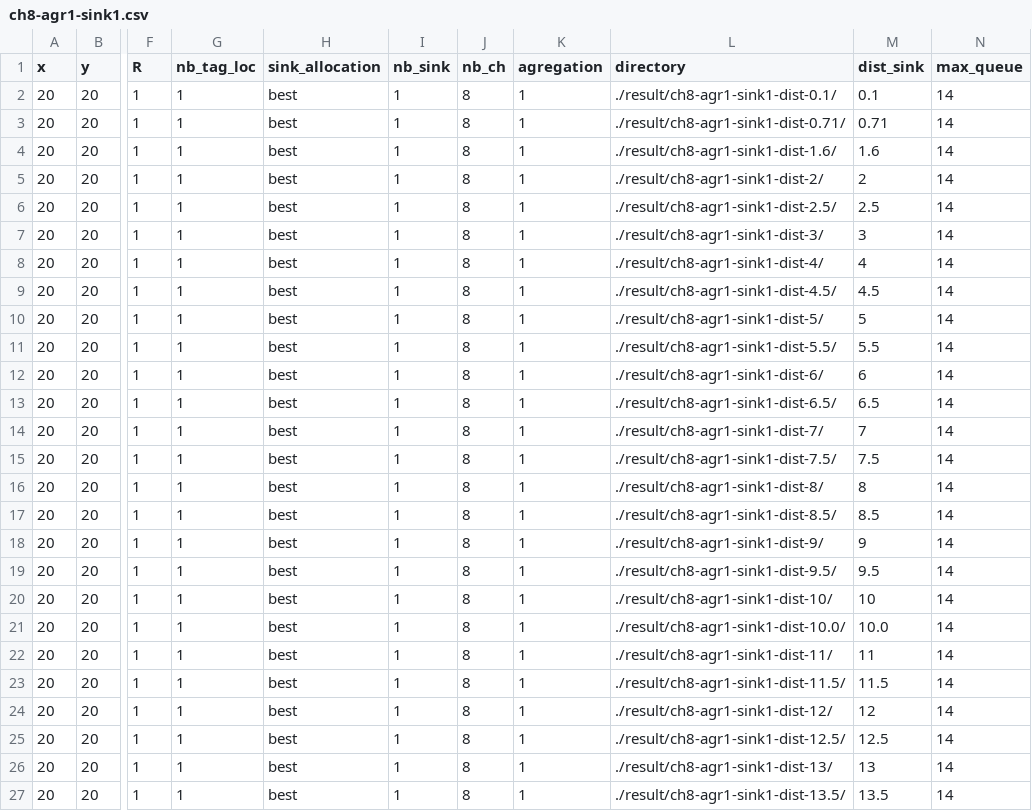
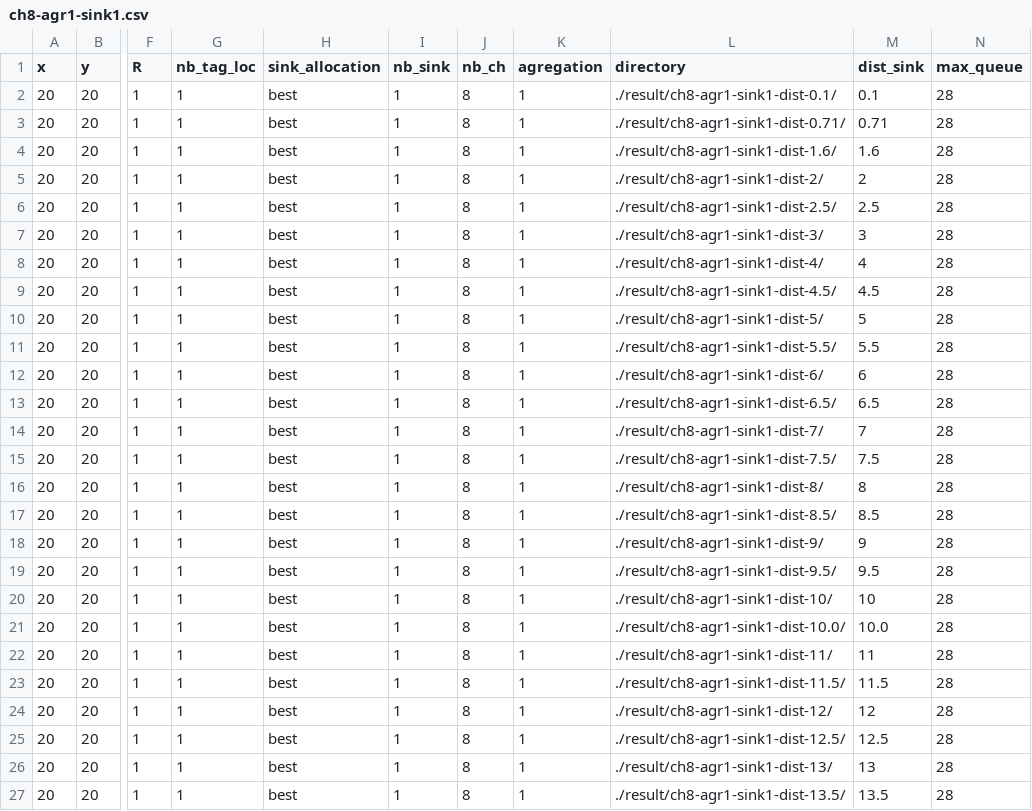
Before and after one commit to maxcharlier/2021-python-LSA, a CSV file: python/example/bunch/var_sinks_agreg_14_computation_time/ch8-agr1-sink1.csv, drawn as a sheet; only a part is shown, gaps mark what is left out; the diff names each change by its address in the sheet, - before the commit and + after, or states it on an @@ line.

Commit message:
Push all data to be able to reproduce figure of the IoT paper

```diff
--- a/python/example/bunch/var_sinks_agreg_14_computation_time/ch8-agr1-sink1.csv
+++ b/python/example/bunch/var_sinks_agreg_14_computation_time/ch8-agr1-sink1.csv
-N2:N27 (max_queue): 14
+N2:N27 (max_queue): 28
```
Also changed, not shown: python/example/bunch/var_sinks_agreg_14_computation_time/ch8-agr14-sink1.csv, python/example/bunch/var_sinks_agreg_14_computation_time/ch8-agr2-sink1.csv, 50 other files.
